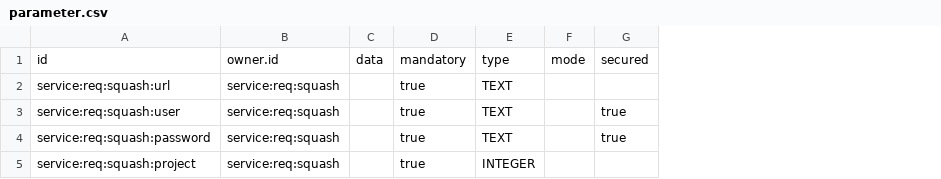
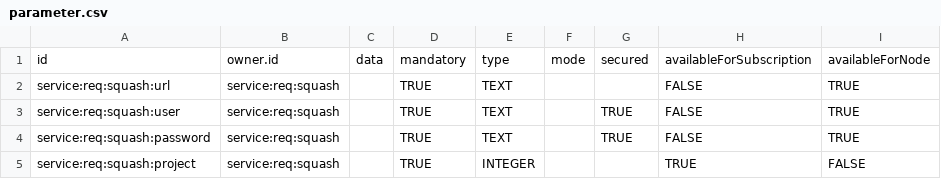
Before and after one commit to ligoj/plugin-req-squash, a CSV file: src/main/resources/csv/parameter.csv, drawn as a sheet; removed rows and columns are numbered as before the commit, all else as after; the diff names each change by its address in the sheet, - before the commit and + after, or states it on an @@ line.

Commit message:
feat: support sub/node exclusive parameters

```diff
--- a/src/main/resources/csv/parameter.csv
+++ b/src/main/resources/csv/parameter.csv
-column D, rows 1-5: mandatory | true | true | true | true
+column D, rows 1-5: mandatory | TRUE | TRUE | TRUE | TRUE
+column H, rows 1-5: availableForSubscription | FALSE | FALSE | FALSE | TRUE
+column I, rows 1-5: availableForNode | TRUE | TRUE | TRUE | FALSE
-G3:G4: true
+G3:G4: TRUE
```
